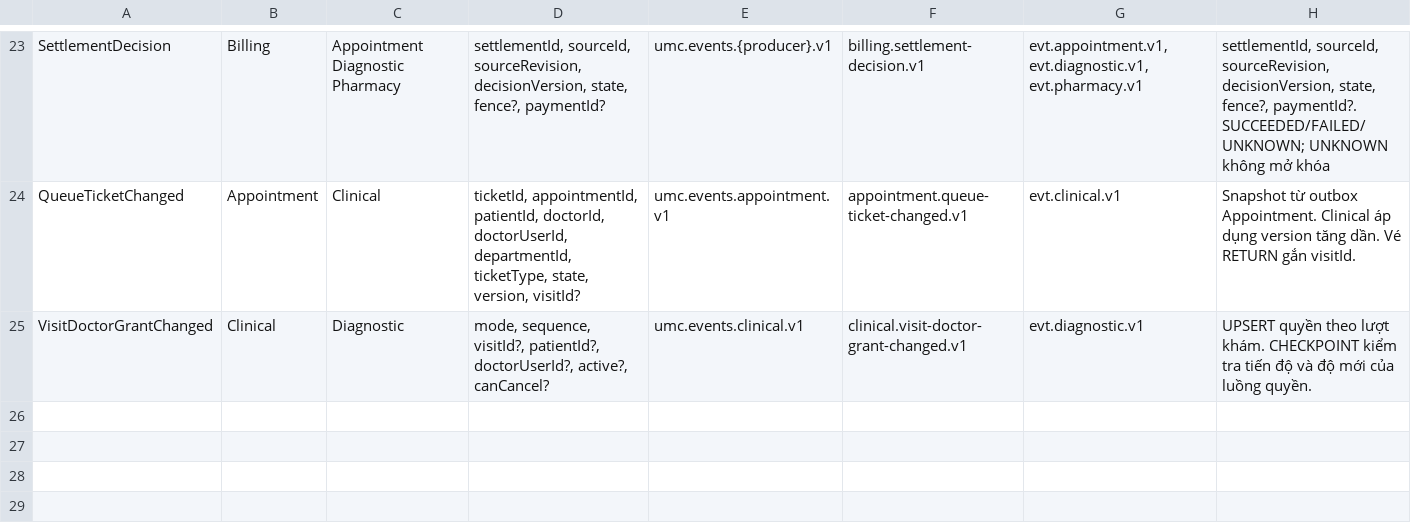
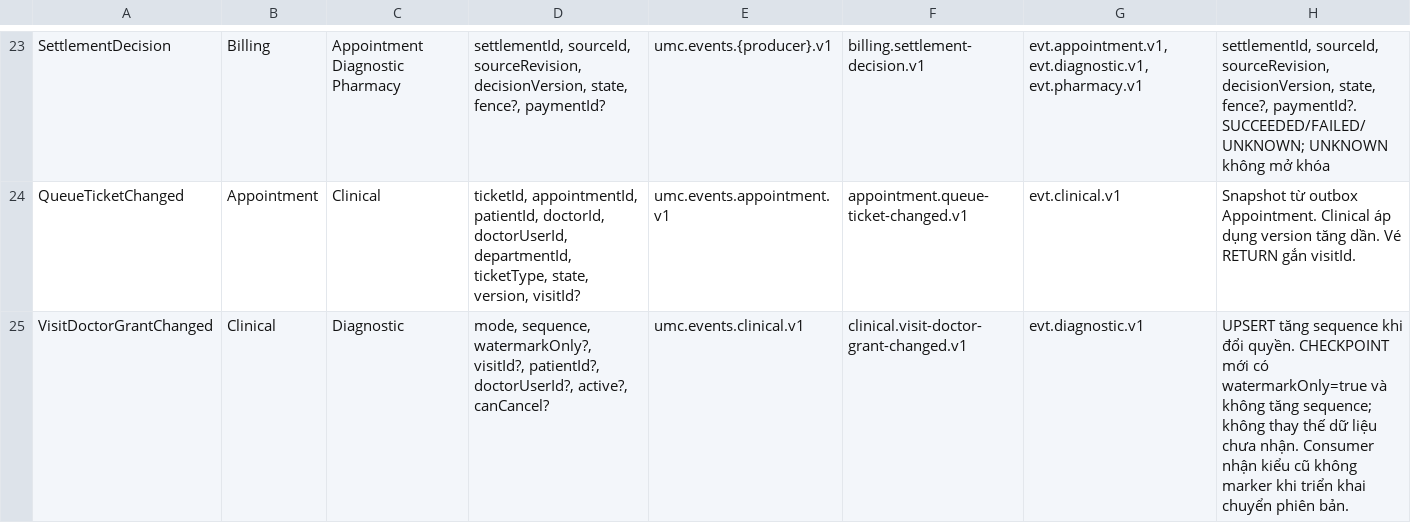
Before and after one commit to huyhcm2k5it/DoAn_PTPMHDV_Nhom5_PTITHCM, a CSV file: docs/HQH_Care_API_86_9_Service_v5_2 - 04_Events_18.csv, drawn as a sheet; only a part is shown, gaps mark what is left out.

Commit message:
fix(huy): separate grant watermarks from authority changes

```diff
--- a/docs/HQH_Care_API_86_9_Service_v5_2 - 04_Events_18.csv
+++ b/docs/HQH_Care_API_86_9_Service_v5_2 - 04_Events_18.csv
@@ -24,2 +24,2 @@ SettlementDecision,Billing,Appointment Diagnostic Pharmacy,"settlementId, source
 QueueTicketChanged,Appointment,Clinical,"ticketId, appointmentId, patientId, doctorId, doctorUserId, departmentId, ticketType, state, version, visitId?",umc.events.appointment.v1,appointment.queue-ticket-changed.v1,evt.clinical.v1,Snapshot từ outbox Appointment. Clinical áp dụng version tăng dần. Vé RETURN gắn visitId.
-VisitDoctorGrantChanged,Clinical,Diagnostic,"mode, sequence, visitId?, patientId?, doctorUserId?, active?, canCancel?",umc.events.clinical.v1,clinical.visit-doctor-grant-changed.v1,evt.diagnostic.v1,UPSERT quyền theo lượt khám. CHECKPOINT kiểm tra tiến độ và độ mới của luồng quyền.
+VisitDoctorGrantChanged,Clinical,Diagnostic,"mode, sequence, watermarkOnly?, visitId?, patientId?, doctorUserId?, active?, canCancel?",umc.events.clinical.v1,clinical.visit-doctor-grant-changed.v1,evt.diagnostic.v1,UPSERT tăng sequence khi đổi quyền. CHECKPOINT mới có watermarkOnly=true và không tăng sequence; không thay thế dữ liệu chưa nhận. Consumer nhận kiểu cũ không marker khi triển khai chuyển phiên bản.
```
Also changed, not shown: 12 other files.
